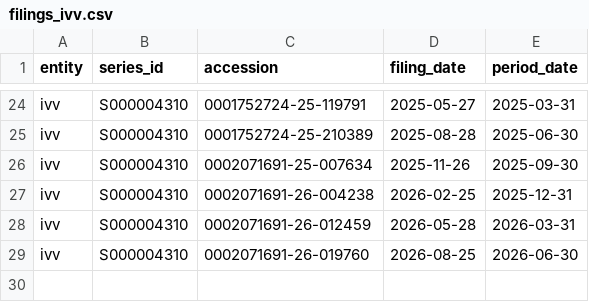
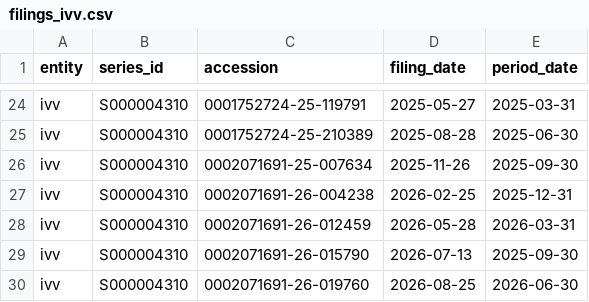
Before and after one commit to uty101/Attribution-Engine-On-Real-Holdings, a CSV file: data/raw/edgar/nport/filings_ivv.csv, drawn as a sheet; only a part is shown, gaps mark what is left out.

```diff
--- a/data/raw/edgar/nport/filings_ivv.csv
+++ b/data/raw/edgar/nport/filings_ivv.csv
@@ -28,2 +28,3 @@ ivv,S000004310,0002071691-26-004238,2026-02-25,2025-12-31
 ivv,S000004310,0002071691-26-012459,2026-05-28,2026-03-31
+ivv,S000004310,0002071691-26-015790,2026-07-13,2025-09-30
 ivv,S000004310,0002071691-26-019760,2026-08-25,2026-06-30
```
Also changed, not shown: 5 other files.
